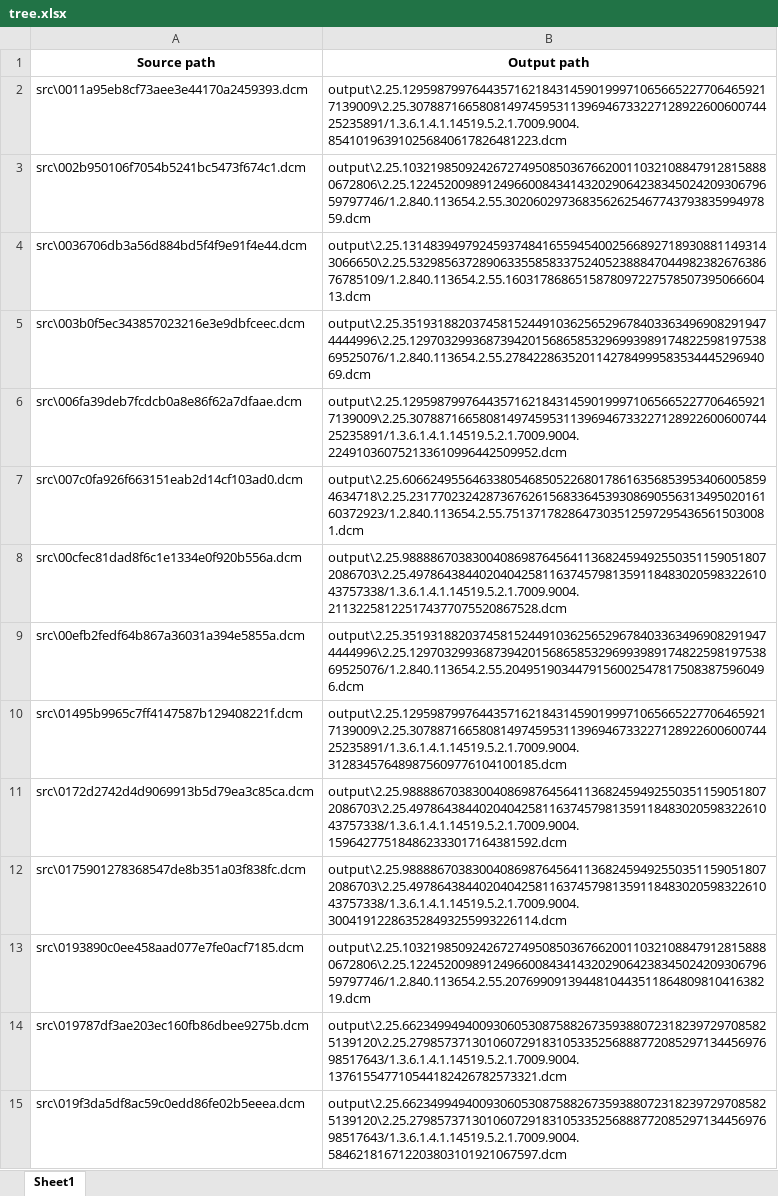
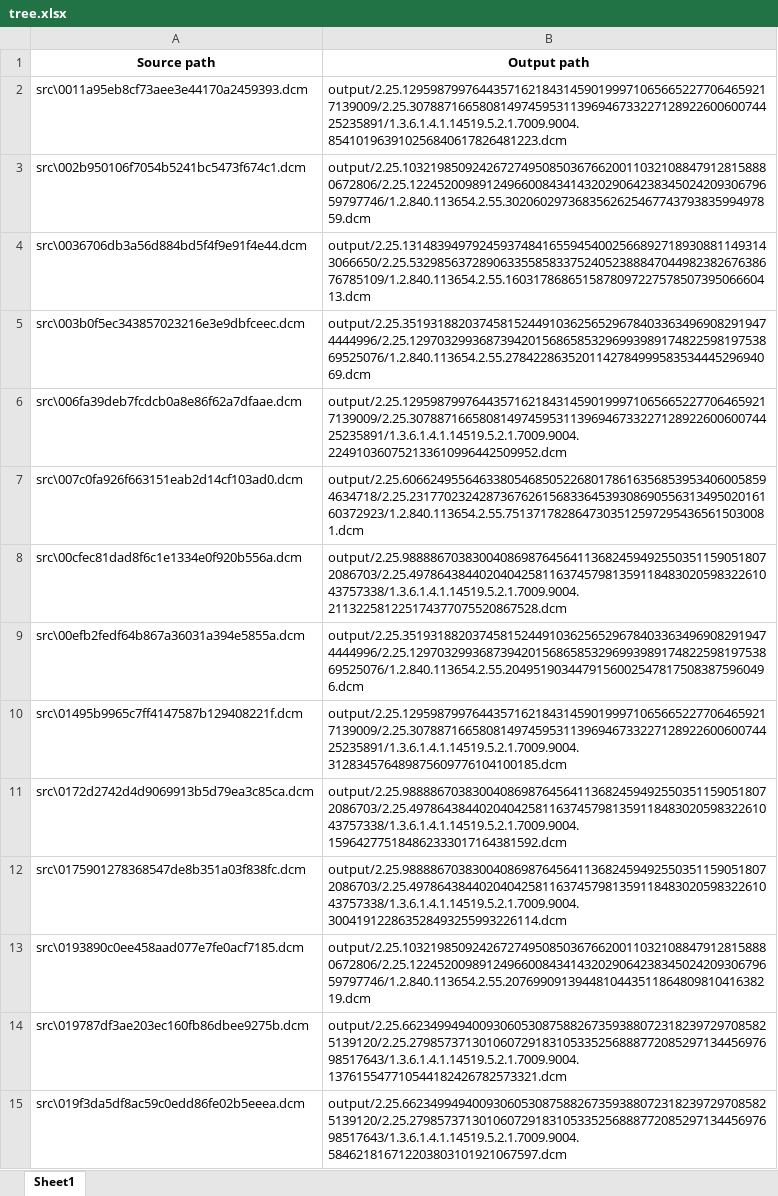
Before and after one commit to Sterbenlolz/recruit, an Excel workbook: tree.xlsx, sheet Sheet1, drawn as a sheet; only a part is shown; values as stored, in another font and other column widths than the file's, no borders; the diff covers the shown part only; the diff names each change by its address in the sheet, - before the commit and + after, or states it on an @@ line.

```diff
--- a/tree.xlsx (sheet Sheet1)
+++ b/tree.xlsx (sheet Sheet1)
-B2 (Output path): output\2.25.12959879976443571621843145901999710656652277064659217139009\2.25.30788716658081497459531139694673322712892260060074425235891/1.3.6.1.4.1.14519.5.2.1.7009.9004.854101963910256840617826481223.dcm
+B2 (Output path): output/2.25.12959879976443571621843145901999710656652277064659217139009/2.25.30788716658081497459531139694673322712892260060074425235891/1.3.6.1.4.1.14519.5.2.1.7009.9004.854101963910256840617826481223.dcm
-B3 (Output path): output\2.25.10321985092426727495085036766200110321088479128158880672806\2.25.12245200989124966008434143202906423834502420930679659797746/1.2.840.113654.2.55.302060297368356262546774379383599497859.dcm
+B3 (Output path): output/2.25.10321985092426727495085036766200110321088479128158880672806/2.25.12245200989124966008434143202906423834502420930679659797746/1.2.840.113654.2.55.302060297368356262546774379383599497859.dcm
-B4 (Output path): output\2.25.13148394979245937484165594540025668927189308811493143066650\2.25.53298563728906335585833752405238884704498238267638676785109/1.2.840.113654.2.55.160317868651587809722757850739506660413.dcm
+B4 (Output path): output/2.25.13148394979245937484165594540025668927189308811493143066650/2.25.53298563728906335585833752405238884704498238267638676785109/1.2.840.113654.2.55.160317868651587809722757850739506660413.dcm
-B5 (Output path): output\2.25.35193188203745815244910362565296784033634969082919474444996\2.25.12970329936873942015686585329699398917482259819753869525076/1.2.840.113654.2.55.278422863520114278499958353444529694069.dcm
+B5 (Output path): output/2.25.35193188203745815244910362565296784033634969082919474444996/2.25.12970329936873942015686585329699398917482259819753869525076/1.2.840.113654.2.55.278422863520114278499958353444529694069.dcm
-B6 (Output path): output\2.25.12959879976443571621843145901999710656652277064659217139009\2.25.30788716658081497459531139694673322712892260060074425235891/1.3.6.1.4.1.14519.5.2.1.7009.9004.224910360752133610996442509952.dcm
+B6 (Output path): output/2.25.12959879976443571621843145901999710656652277064659217139009/2.25.30788716658081497459531139694673322712892260060074425235891/1.3.6.1.4.1.14519.5.2.1.7009.9004.224910360752133610996442509952.dcm
-B7 (Output path): output\2.25.60662495564633805468505226801786163568539534060058594634718\2.25.23177023242873676261568336453930869055631349502016160372923/1.2.840.113654.2.55.75137178286473035125972954365615030081.dcm
+B7 (Output path): output/2.25.60662495564633805468505226801786163568539534060058594634718/2.25.23177023242873676261568336453930869055631349502016160372923/1.2.840.113654.2.55.75137178286473035125972954365615030081.dcm
-B8 (Output path): output\2.25.98888670383004086987645641136824594925503511590518072086703\2.25.49786438440204042581163745798135911848302059832261043757338/1.3.6.1.4.1.14519.5.2.1.7009.9004.211322581225174377075520867528.dcm
+B8 (Output path): output/2.25.98888670383004086987645641136824594925503511590518072086703/2.25.49786438440204042581163745798135911848302059832261043757338/1.3.6.1.4.1.14519.5.2.1.7009.9004.211322581225174377075520867528.dcm
-B9 (Output path): output\2.25.35193188203745815244910362565296784033634969082919474444996\2.25.12970329936873942015686585329699398917482259819753869525076/1.2.840.113654.2.55.20495190344791560025478175083875960496.dcm
+B9 (Output path): output/2.25.35193188203745815244910362565296784033634969082919474444996/2.25.12970329936873942015686585329699398917482259819753869525076/1.2.840.113654.2.55.20495190344791560025478175083875960496.dcm
-B10 (Output path): output\2.25.12959879976443571621843145901999710656652277064659217139009\2.25.30788716658081497459531139694673322712892260060074425235891/1.3.6.1.4.1.14519.5.2.1.7009.9004.312834576489875609776104100185.dcm
+B10 (Output path): output/2.25.12959879976443571621843145901999710656652277064659217139009/2.25.30788716658081497459531139694673322712892260060074425235891/1.3.6.1.4.1.14519.5.2.1.7009.9004.312834576489875609776104100185.dcm
-B11 (Output path): output\2.25.98888670383004086987645641136824594925503511590518072086703\2.25.49786438440204042581163745798135911848302059832261043757338/1.3.6.1.4.1.14519.5.2.1.7009.9004.159642775184862333017164381592.dcm
+B11 (Output path): output/2.25.98888670383004086987645641136824594925503511590518072086703/2.25.49786438440204042581163745798135911848302059832261043757338/1.3.6.1.4.1.14519.5.2.1.7009.9004.159642775184862333017164381592.dcm
-B12 (Output path): output\2.25.98888670383004086987645641136824594925503511590518072086703\2.25.49786438440204042581163745798135911848302059832261043757338/1.3.6.1.4.1.14519.5.2.1.7009.9004.300419122863528493255993226114.dcm
+B12 (Output path): output/2.25.98888670383004086987645641136824594925503511590518072086703/2.25.49786438440204042581163745798135911848302059832261043757338/1.3.6.1.4.1.14519.5.2.1.7009.9004.300419122863528493255993226114.dcm
-B13 (Output path): output\2.25.10321985092426727495085036766200110321088479128158880672806\2.25.12245200989124966008434143202906423834502420930679659797746/1.2.840.113654.2.55.207699091394481044351186480981041638219.dcm
+B13 (Output path): output/2.25.10321985092426727495085036766200110321088479128158880672806/2.25.12245200989124966008434143202906423834502420930679659797746/1.2.840.113654.2.55.207699091394481044351186480981041638219.dcm
-B14 (Output path): output\2.25.66234994940093060530875882673593880723182397297085825139120\2.25.27985737130106072918310533525688877208529713445697698517643/1.3.6.1.4.1.14519.5.2.1.7009.9004.137615547710544182426782573321.dcm
+B14 (Output path): output/2.25.66234994940093060530875882673593880723182397297085825139120/2.25.27985737130106072918310533525688877208529713445697698517643/1.3.6.1.4.1.14519.5.2.1.7009.9004.137615547710544182426782573321.dcm
-B15 (Output path): output\2.25.66234994940093060530875882673593880723182397297085825139120\2.25.27985737130106072918310533525688877208529713445697698517643/1.3.6.1.4.1.14519.5.2.1.7009.9004.584621816712203803101921067597.dcm
+B15 (Output path): output/2.25.66234994940093060530875882673593880723182397297085825139120/2.25.27985737130106072918310533525688877208529713445697698517643/1.3.6.1.4.1.14519.5.2.1.7009.9004.584621816712203803101921067597.dcm
```
Also changed, not shown: 1696 edited cells elsewhere in this sheet, 2 other files.
